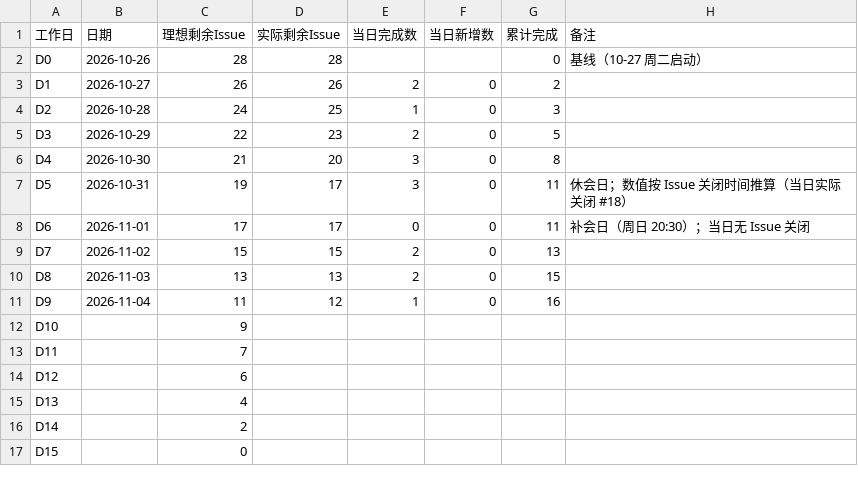
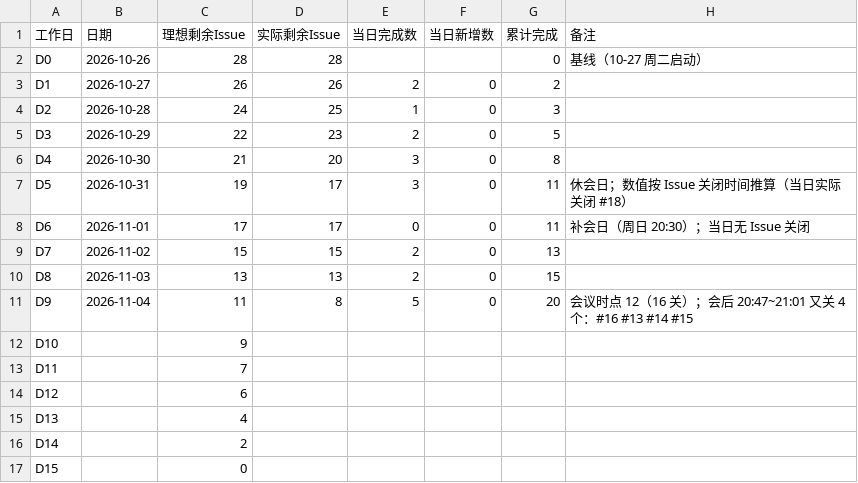
Before and after one commit to lin612320/TeamProject-PaperReadingHelper, a CSV file: docs/燃尽图/燃尽图模板.csv, drawn as a sheet.

```diff
--- a/docs/燃尽图/燃尽图模板.csv
+++ b/docs/燃尽图/燃尽图模板.csv
@@ -10,3 +10,3 @@
 "D8","2026-11-03","13","13","2","0","15",""
-"D9","2026-11-04","11","12","1","0","16",""
+"D9","2026-11-04","11","8","5","0","20","会议时点 12（16 关）；会后 20:47~21:01 又关 4 个：#16 #13 #14 #15"
 "D10","","9","","","","",""
```
Also changed, not shown: 2 other files.
